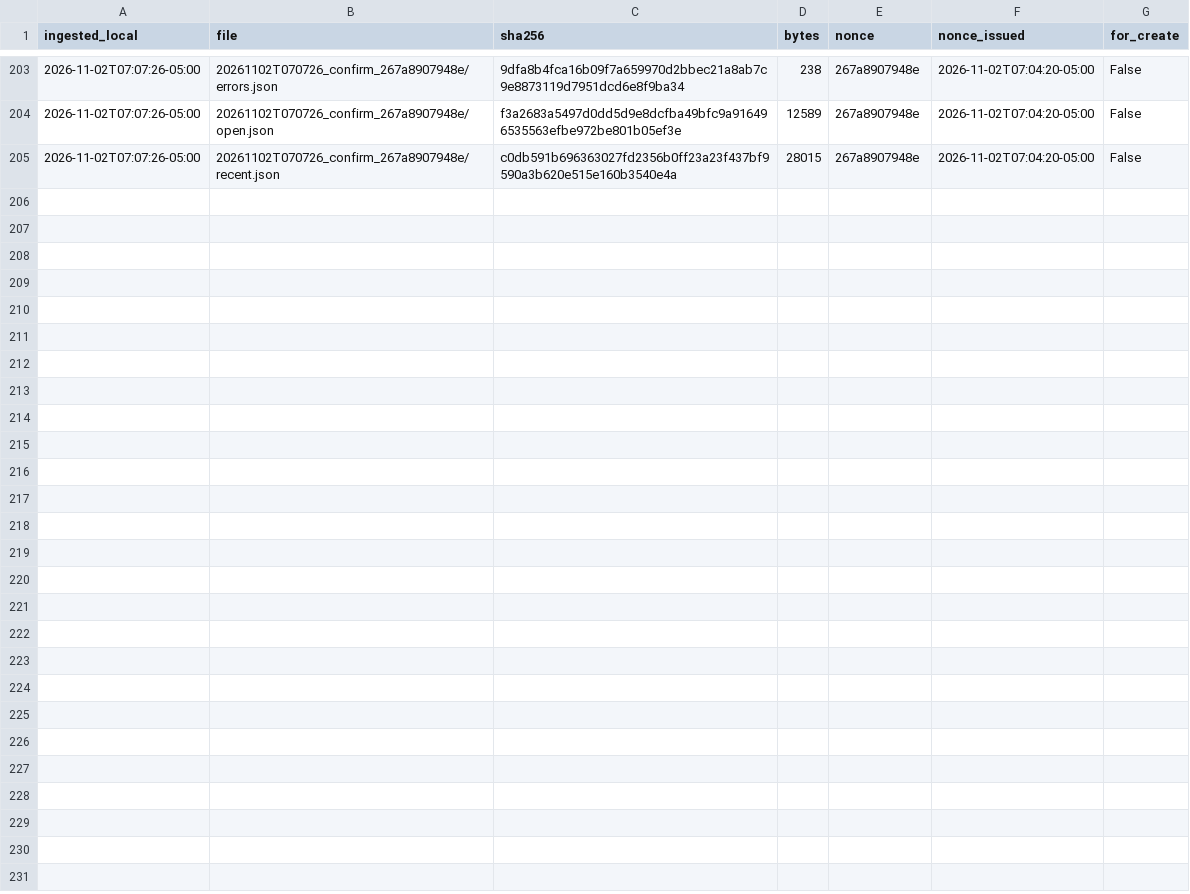
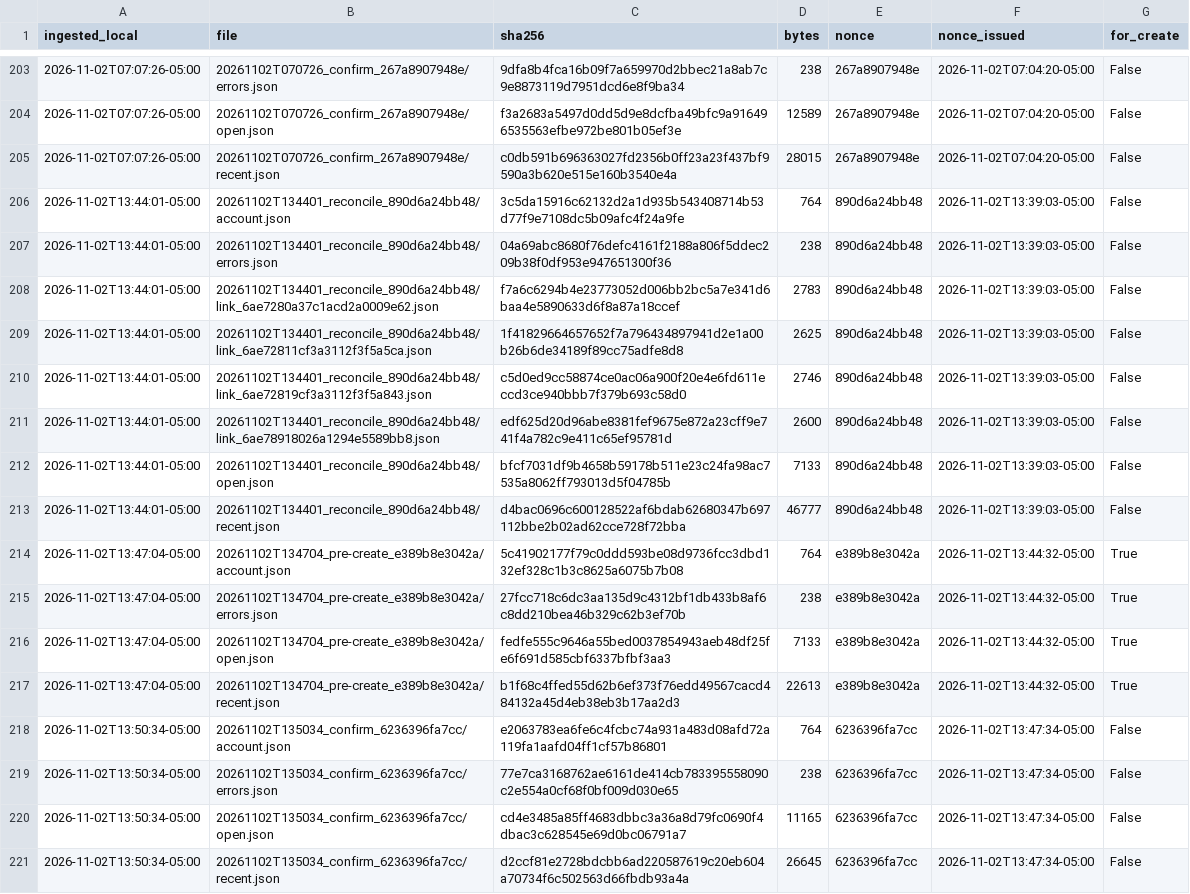
Before and after one commit to eduardomora041092-niolab/curiolab-studio-30, a CSV file: evidence/buffer/index.csv, drawn as a sheet; only a part is shown, gaps mark what is left out.

```diff
--- a/evidence/buffer/index.csv
+++ b/evidence/buffer/index.csv
@@ -205 +205,17 @@ ingested_local,file,sha256,bytes,nonce,nonce_issued,for_create
 2026-11-02T07:07:26-05:00,20261102T070726_confirm_267a8907948e/recent.json,c0db591b696363027fd2356b0ff23a23f437bf9590a3b620e515e160b3540e4a,28015,267a8907948e,2026-11-02T07:04:20-05:00,False
+2026-11-02T13:44:01-05:00,20261102T134401_reconcile_890d6a24bb48/account.json,3c5da15916c62132d2a1d935b543408714b53d77f9e7108dc5b09afc4f24a9fe,764,890d6a24bb48,2026-11-02T13:39:03-05:00,False
+2026-11-02T13:44:01-05:00,20261102T134401_reconcile_890d6a24bb48/errors.json,04a69abc8680f76defc4161f2188a806f5ddec209b38f0df953e947651300f36,238,890d6a24bb48,2026-11-02T13:39:03-05:00,False
+2026-11-02T13:44:01-05:00,20261102T134401_reconcile_890d6a24bb48/link_6ae7280a37c1acd2a0009e62.json,f7a6c6294b4e23773052d006bb2bc5a7e341d6baa4e5890633d6f8a87a18ccef,2783,890d6a24bb48,2026-11-02T13:39:03-05:00,False
+2026-11-02T13:44:01-05:00,20261102T134401_reconcile_890d6a24bb48/link_6ae72811cf3a3112f3f5a5ca.json,1f41829664657652f7a796434897941d2e1a00b26b6de34189f89cc75adfe8d8,2625,890d6a24bb48,2026-11-02T13:39:03-05:00,False
+2026-11-02T13:44:01-05:00,20261102T134401_reconcile_890d6a24bb48/link_6ae72819cf3a3112f3f5a843.json,c5d0ed9cc58874ce0ac06a900f20e4e6fd611eccd3ce940bbb7f379b693c58d0,2746,890d6a24bb48,2026-11-02T13:39:03-05:00,False
+2026-11-02T13:44:01-05:00,20261102T134401_reconcile_890d6a24bb48/link_6ae78918026a1294e5589bb8.json,edf625d20d96abe8381fef9675e872a23cff9e741f4a782c9e411c65ef95781d,2600,890d6a24bb48,2026-11-02T13:39:03-05:00,False
+2026-11-02T13:44:01-05:00,20261102T134401_reconcile_890d6a24bb48/open.json,bfcf7031df9b4658b59178b511e23c24fa98ac7535a8062ff793013d5f04785b,7133,890d6a24bb48,2026-11-02T13:39:03-05:00,False
+2026-11-02T13:44:01-05:00,20261102T134401_reconcile_890d6a24bb48/recent.json,d4bac0696c600128522af6bdab62680347b697112bbe2b02ad62cce728f72bba,46777,890d6a24bb48,2026-11-02T13:39:03-05:00,False
+2026-11-02T13:47:04-05:00,20261102T134704_pre-create_e389b8e3042a/account.json,5c41902177f79c0ddd593be08d9736fcc3dbd132ef328c1b3c8625a6075b7b08,764,e389b8e3042a,2026-11-02T13:44:32-05:00,True
+2026-11-02T13:47:04-05:00,20261102T134704_pre-create_e389b8e3042a/errors.json,27fcc718c6dc3aa135d9c4312bf1db433b8af6c8dd210bea46b329c62b3ef70b,238,e389b8e3042a,2026-11-02T13:44:32-05:00,True
+2026-11-02T13:47:04-05:00,20261102T134704_pre-create_e389b8e3042a/open.json,fedfe555c9646a55bed0037854943aeb48df25fe6f691d585cbf6337bfbf3aa3,7133,e389b8e3042a,2026-11-02T13:44:32-05:00,True
+2026-11-02T13:47:04-05:00,20261102T134704_pre-create_e389b8e3042a/recent.json,b1f68c4ffed55d62b6ef373f76edd49567cacd484132a45d4eb38eb3b17aa2d3,22613,e389b8e3042a,2026-11-02T13:44:32-05:00,True
+2026-11-02T13:50:34-05:00,20261102T135034_confirm_6236396fa7cc/account.json,e2063783ea6fe6c4fcbc74a931a483d08afd72a119fa1aafd04ff1cf57b86801,764,6236396fa7cc,2026-11-02T13:47:34-05:00,False
+2026-11-02T13:50:34-05:00,20261102T135034_confirm_6236396fa7cc/errors.json,77e7ca3168762ae6161de414cb783395558090c2e554a0cf68f0bf009d030e65,238,6236396fa7cc,2026-11-02T13:47:34-05:00,False
+2026-11-02T13:50:34-05:00,20261102T135034_confirm_6236396fa7cc/open.json,cd4e3485a85ff4683dbbc3a36a8d79fc0690f4dbac3c628545e69d0bc06791a7,11165,6236396fa7cc,2026-11-02T13:47:34-05:00,False
+2026-11-02T13:50:34-05:00,20261102T135034_confirm_6236396fa7cc/recent.json,d2ccf81e2728bdcbb6ad220587619c20eb604a70734f6c502563d66fbdb93a4a,26645,6236396fa7cc,2026-11-02T13:47:34-05:00,False
```
Also changed, not shown: calendar/CurioLab_calendario_90.csv, logs/metrics.csv, 27 other files.
